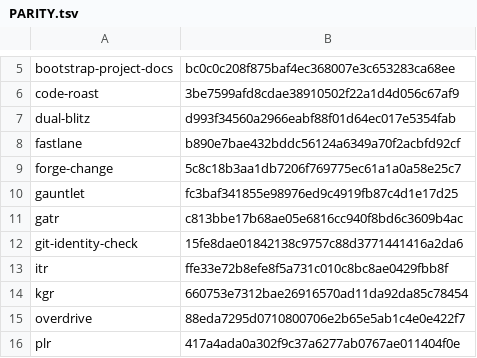
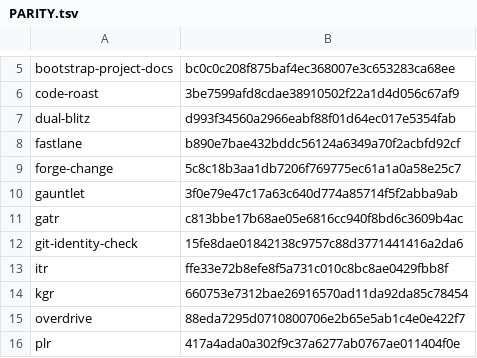
Before and after one commit to joeaguilar/skills, a TSV file: codex/PARITY.tsv, drawn as a sheet; only a part is shown, gaps mark what is left out.

Commit message:
chore(codex): refresh the gauntlet parity baseline
The Claude gauntlet skill gained Seat Guard ledger text that only applies where that Claude Code mod is loaded. The Codex port needs no change, so its baseline moves to the current Claude source. Cross-side edit approved by the user on 2026-10-03.

```diff
--- a/codex/PARITY.tsv
+++ b/codex/PARITY.tsv
@@ -9,3 +9,3 @@ fastlane	b890e7bae432bddc56124a6349a70f2acbfd92cf
 forge-change	5c8c18b3aa1db7206f769775ec61a1a0a58e25c7
-gauntlet	fc3baf341855e98976ed9c4919fb87c4d1e17d25
+gauntlet	3f0e79e47c17a63c640d774a85714f5f2abba9ab
 gatr	c813bbe17b68ae05e6816cc940f8bd6c3609b4ac
```
